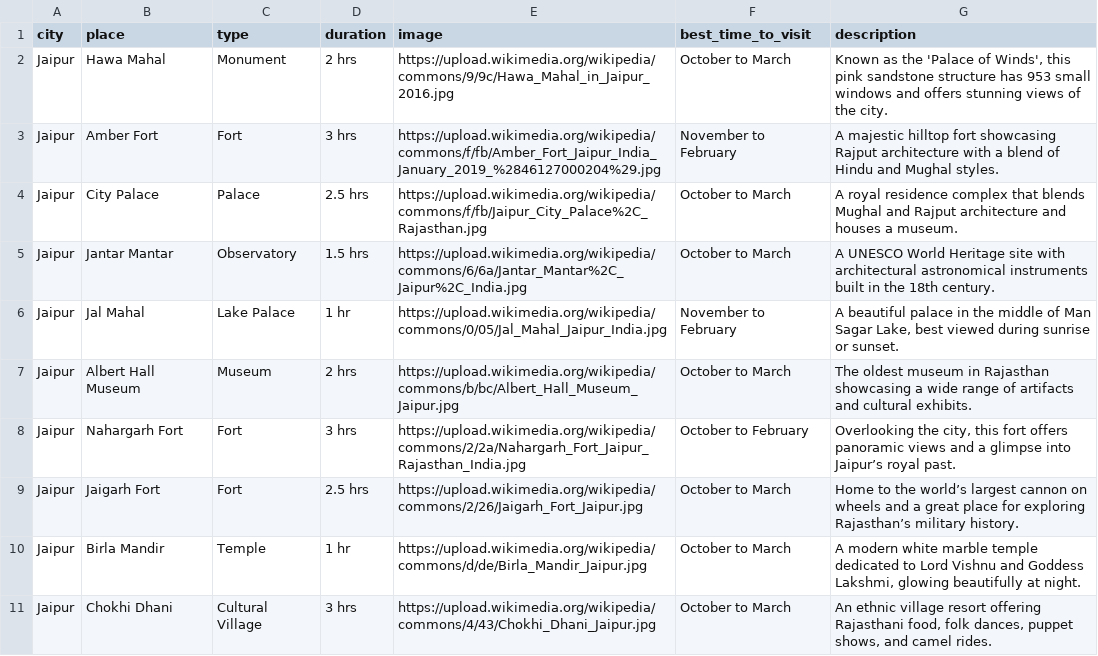
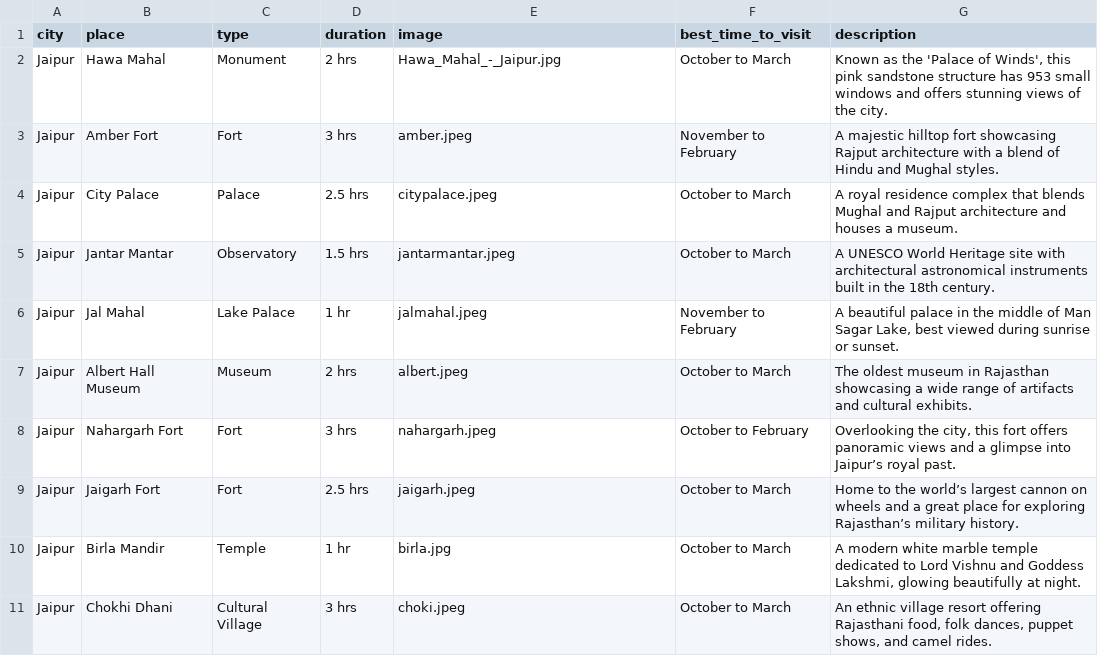
Before and after one commit to gaurav9479/THE-RINGMASTER, a CSV file: backend/src/CSV/jaipur_places.csv, drawn as a sheet.

Commit message:
Add image upload functionality and seed places data from CSV, including new images for Jaipur attractions

```diff
--- a/backend/src/CSV/jaipur_places.csv
+++ b/backend/src/CSV/jaipur_places.csv
@@ -1,11 +1,11 @@
 city,place,type,duration,image,best_time_to_visit,description
-Jaipur,Hawa Mahal,Monument,2 hrs,https://upload.wikimedia.org/wikipedia/commons/9/9c/Hawa_Mahal_in_Jaipur_2016.jpg,October to March,"Known as the 'Palace of Winds', this pink sandstone structure has 953 small windows and offers stunning views of the city."
-Jaipur,Amber Fort,Fort,3 hrs,https://upload.wikimedia.org/wikipedia/commons/f/fb/Amber_Fort_Jaipur_India_January_2019_%2846127000204%29.jpg,November to February,A majestic hilltop fort showcasing Rajput architecture with a blend of Hindu and Mughal styles.
-Jaipur,City Palace,Palace,2.5 hrs,https://upload.wikimedia.org/wikipedia/commons/f/fb/Jaipur_City_Palace%2C_Rajasthan.jpg,October to March,A royal residence complex that blends Mughal and Rajput architecture and houses a museum.
-Jaipur,Jantar Mantar,Observatory,1.5 hrs,https://upload.wikimedia.org/wikipedia/commons/6/6a/Jantar_Mantar%2C_Jaipur%2C_India.jpg,October to March,A UNESCO World Heritage site with architectural astronomical instruments built in the 18th century.
-Jaipur,Jal Mahal,Lake Palace,1 hr,https://upload.wikimedia.org/wikipedia/commons/0/05/Jal_Mahal_Jaipur_India.jpg,November to February,"A beautiful palace in the middle of Man Sagar Lake, best viewed during sunrise or sunset."
-Jaipur,Albert Hall Museum,Museum,2 hrs,https://upload.wikimedia.org/wikipedia/commons/b/bc/Albert_Hall_Museum_Jaipur.jpg,October to March,The oldest museum in Rajasthan showcasing a wide range of artifacts and cultural exhibits.
-Jaipur,Nahargarh Fort,Fort,3 hrs,https://upload.wikimedia.org/wikipedia/commons/2/2a/Nahargarh_Fort_Jaipur_Rajasthan_India.jpg,October to February,"Overlooking the city, this fort offers panoramic views and a glimpse into Jaipur’s royal past."
-Jaipur,Jaigarh Fort,Fort,2.5 hrs,https://upload.wikimedia.org/wikipedia/commons/2/26/Jaigarh_Fort_Jaipur.jpg,October to March,Home to the world’s largest cannon on wheels and a great place for exploring Rajasthan’s military history.
-Jaipur,Birla Mandir,Temple,1 hr,https://upload.wikimedia.org/wikipedia/commons/d/de/Birla_Mandir_Jaipur.jpg,October to March,"A modern white marble temple dedicated to Lord Vishnu and Goddess Lakshmi, glowing beautifully at night."
-Jaipur,Chokhi Dhani,Cultural Village,3 hrs,https://upload.wikimedia.org/wikipedia/commons/4/43/Chokhi_Dhani_Jaipur.jpg,October to March,"An ethnic village resort offering Rajasthani food, folk dances, puppet shows, and camel rides."
+Jaipur,Hawa Mahal,Monument,2 hrs,Hawa_Mahal_-_Jaipur.jpg,October to March,"Known as the 'Palace of Winds', this pink sandstone structure has 953 small windows and offers stunning views of the city."
+Jaipur,Amber Fort,Fort,3 hrs,amber.jpeg,November to February,A majestic hilltop fort showcasing Rajput architecture with a blend of Hindu and Mughal styles.
+Jaipur,City Palace,Palace,2.5 hrs,citypalace.jpeg,October to March,A royal residence complex that blends Mughal and Rajput architecture and houses a museum.
+Jaipur,Jantar Mantar,Observatory,1.5 hrs,jantarmantar.jpeg,October to March,A UNESCO World Heritage site with architectural astronomical instruments built in the 18th century.
+Jaipur,Jal Mahal,Lake Palace,1 hr,jalmahal.jpeg,November to February,"A beautiful palace in the middle of Man Sagar Lake, best viewed during sunrise or sunset."
+Jaipur,Albert Hall Museum,Museum,2 hrs,albert.jpeg,October to March,The oldest museum in Rajasthan showcasing a wide range of artifacts and cultural exhibits.
+Jaipur,Nahargarh Fort,Fort,3 hrs,nahargarh.jpeg,October to February,"Overlooking the city, this fort offers panoramic views and a glimpse into Jaipur’s royal past."
+Jaipur,Jaigarh Fort,Fort,2.5 hrs,jaigarh.jpeg,October to March,Home to the world’s largest cannon on wheels and a great place for exploring Rajasthan’s military history.
+Jaipur,Birla Mandir,Temple,1 hr,birla.jpg,October to March,"A modern white marble temple dedicated to Lord Vishnu and Goddess Lakshmi, glowing beautifully at night."
+Jaipur,Chokhi Dhani,Cultural Village,3 hrs,choki.jpeg,October to March,"An ethnic village resort offering Rajasthani food, folk dances, puppet shows, and camel rides."
```
Also changed, not shown: 15 other files.
